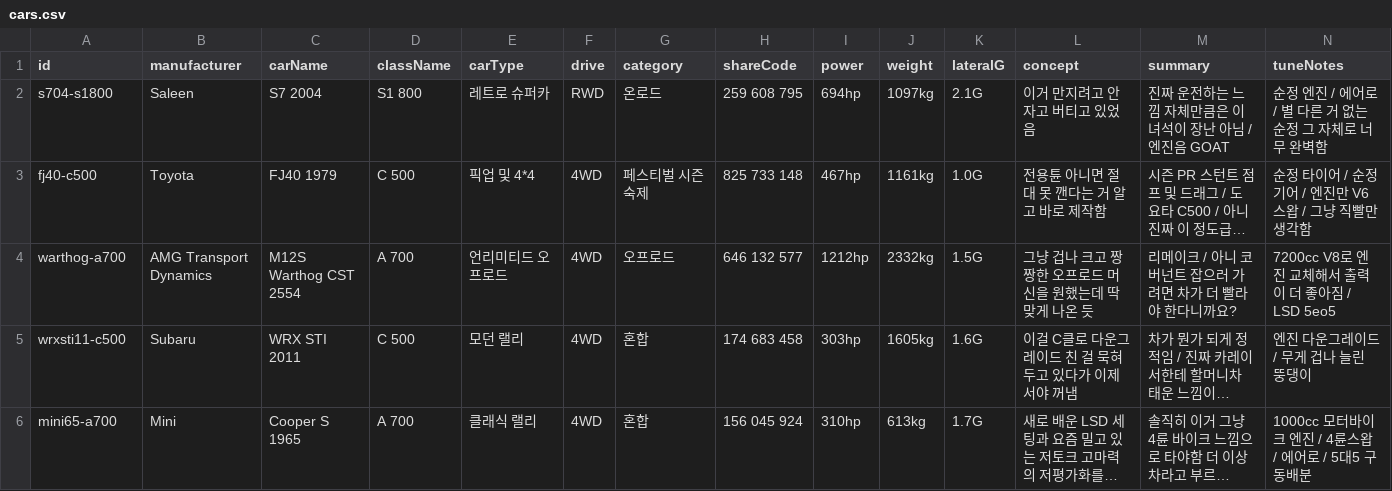
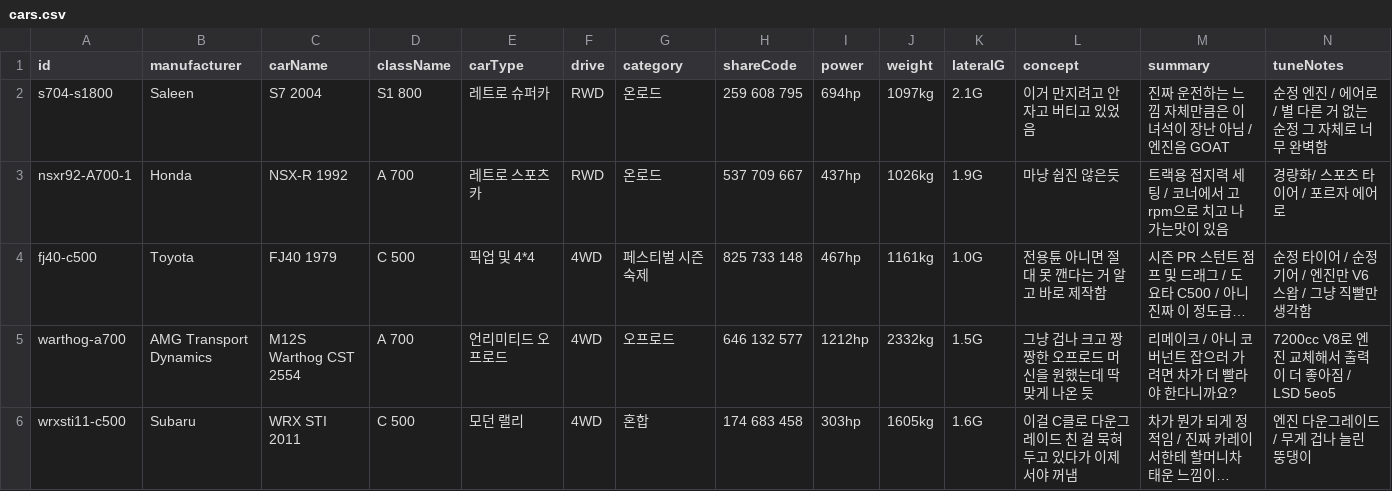
Before and after one commit to Lepe1210/forza6-tuning-archive-lepe, a CSV file: data/cars.csv, drawn as a sheet; only a part is shown; the shorter side is filled out with more unchanged rows; long unchanged cells end in …; rows hold the shown columns only; the diff names each change by its address in the sheet, - before the commit and + after, or states it on an @@ line.

```diff
--- a/data/cars.csv
+++ b/data/cars.csv
+row 3: nsxr92-A700-1 | Honda | NSX-R 1992 | A 700 | 레트로 스포츠카 | RWD | 온로드 | 537 709 667 | 437hp | 1026kg | 1.9G | 마냥 쉽진 않은듯 | 트랙용 접지력 세팅 / 코너에서 고rpm으로 치고 나가는맛이 있음 | 경량화/ 스포츠 타이어 / 포르자 에어로
```
Also changed, not shown: 2 other files.
